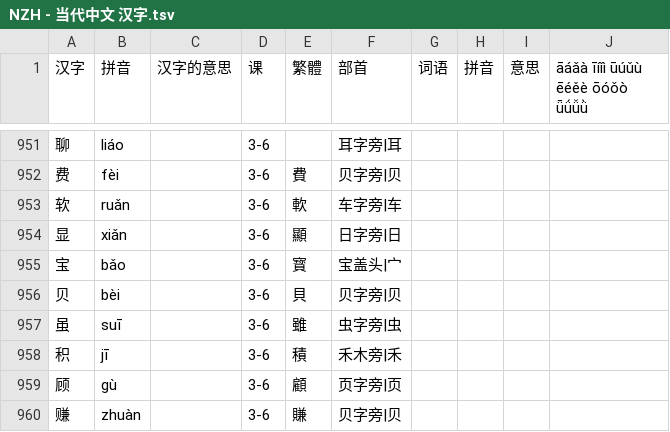
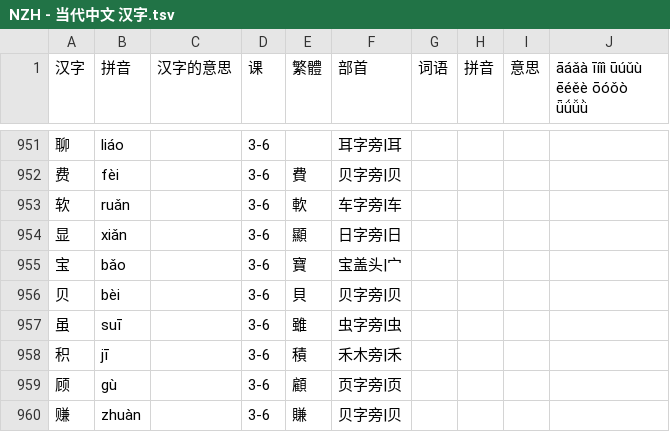
Before and after one commit to jdwebdev/chinois, a TSV file: tsv/NZH - 当代中文 汉字.tsv, drawn as a sheet; only a part is shown, gaps mark what is left out.

Commit message:
MAJ

```diff
--- a/tsv/NZH - 当代中文 汉字.tsv
+++ b/tsv/NZH - 当代中文 汉字.tsv
@@ -954,3 +954,3 @@
 显	xiǎn		3-6	顯	日字旁|日				
-宝	bǎo		3-6	寳	宝盖头|宀				
+宝	bǎo		3-6	寶	宝盖头|宀				
 贝	bèi		3-6	貝	贝字旁|贝				
```
